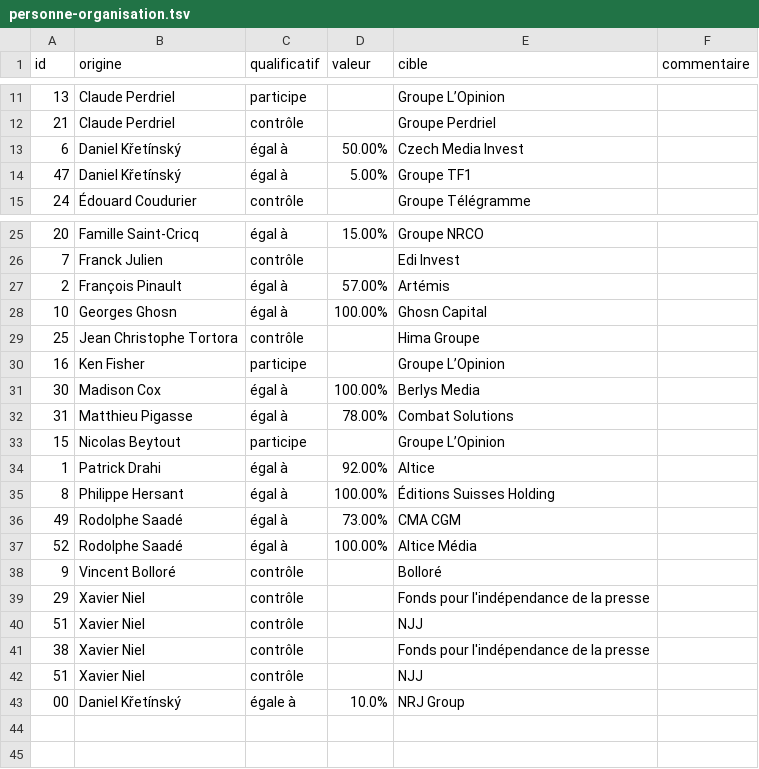
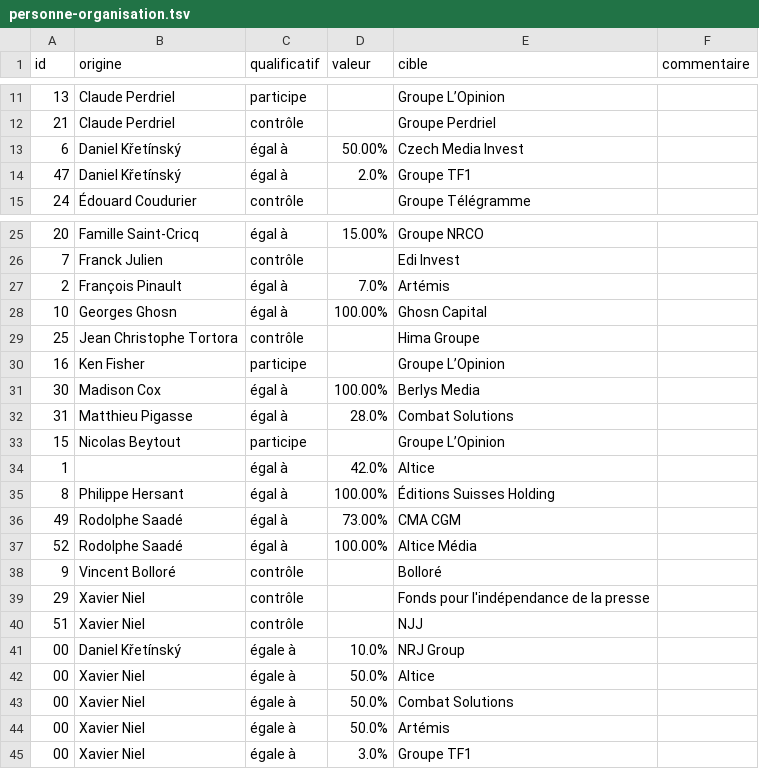
Before and after one commit to banzaiaiai/projet_java, a TSV file: Projet_Java/Medias_francais_teste/personne-organisation.tsv, drawn as a sheet; only a part is shown, gaps mark what is left out.

Commit message:
fin du traivaille
il faux vérifier les écriture des lignes et changer :
GestionnaireEvenement.java dans la partie 2 avec le bug des
organisations

```diff
--- a/Projet_Java/Medias_francais_teste/personne-organisation.tsv
+++ b/Projet_Java/Medias_francais_teste/personne-organisation.tsv
@@ -13,3 +13,3 @@ id	origine	qualificatif	valeur	cible	commentaire
 6	Daniel Křetínský	égal à	50.00%	Czech Media Invest
-47	Daniel Křetínský	égal à	5.00%	Groupe TF1
+47	Daniel Křetínský	égal à	2.0%	Groupe TF1
 24	Édouard Coudurier	contrôle		Groupe Télégramme
@@ -26,3 +26,3 @@ id	origine	qualificatif	valeur	cible	commentaire
 7	Franck Julien	contrôle		Edi Invest
-2	François Pinault	égal à	57.00%	Artémis
+2	François Pinault	égal à	7.0%	Artémis
 10	Georges Ghosn	égal à	100.00%	Ghosn Capital
@@ -31,5 +31,5 @@ id	origine	qualificatif	valeur	cible	commentaire
 30	Madison Cox	égal à	100.00%	Berlys Media
-31	Matthieu Pigasse	égal à	78.00%	Combat Solutions
+31	Matthieu Pigasse	égal à	28.0%	Combat Solutions
 15	Nicolas Beytout	participe		Groupe L’Opinion
-1	Patrick Drahi	égal à	92.00%	Altice
+1		égal à	42.0%	Altice
 8	Philippe Hersant	égal à	100.00%	Éditions Suisses Holding
@@ -40,4 +40,6 @@ id	origine	qualificatif	valeur	cible	commentaire
 51	Xavier Niel	contrôle		NJJ
-38	Xavier Niel	contrôle		Fonds pour l'indépendance de la presse
-51	Xavier Niel	contrôle		NJJ
 00	Daniel Křetínský	égale à	10.0%	NRJ Group
+00	Xavier Niel	égale à	50.0%	Altice
+00	Xavier Niel	égale à	50.0%	Combat Solutions
+00	Xavier Niel	égale à	50.0%	Artémis
+00	Xavier Niel	égale à	3.0%	Groupe TF1
```
Also changed, not shown: 13 other files.
